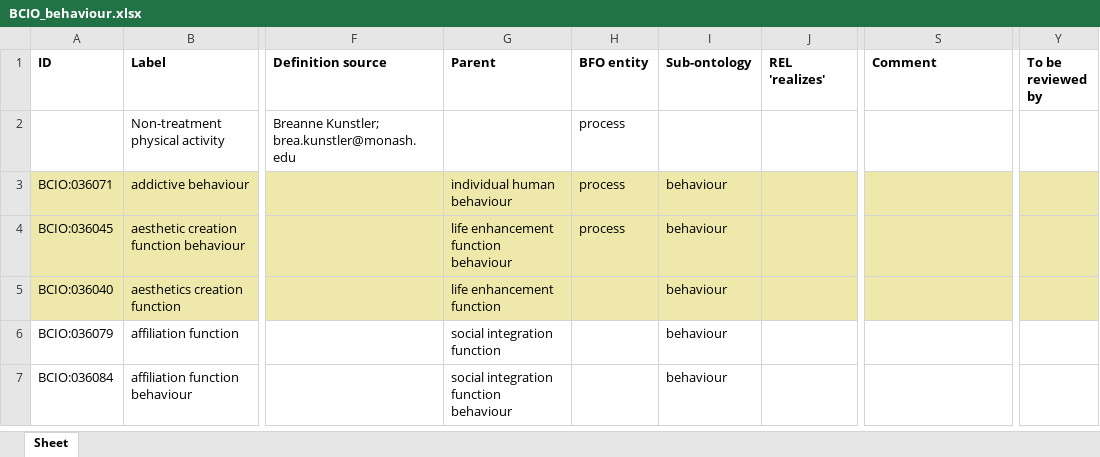
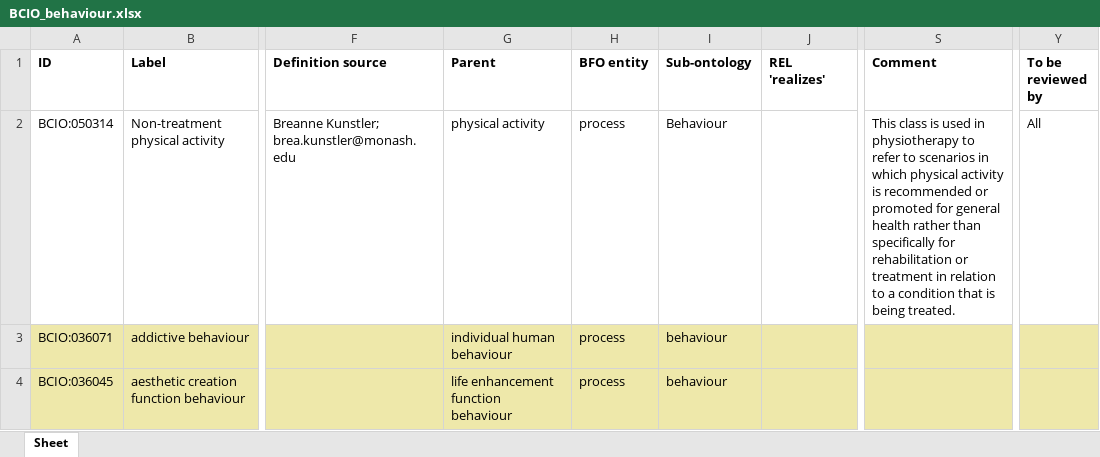
Before and after one commit to HumanBehaviourChangeProject/ontologies, an Excel workbook: Behaviour/BCIO_behaviour.xlsx, sheet Sheet, drawn as a sheet; only a part is shown, gaps mark what is left out; the shorter side is filled out with more unchanged rows; values as stored, in another font and other column widths than the file's, no borders; the diff names each change by its address in the sheet, - before the commit and + after, or states it on an @@ line.

Commit message:
Updating BCIO_behaviour.xlsx

```diff
--- a/Behaviour/BCIO_behaviour.xlsx (sheet Sheet)
+++ b/Behaviour/BCIO_behaviour.xlsx (sheet Sheet)
-A2 (ID): (empty)
+A2 (ID): BCIO:050314
-G2 (Parent): (empty)
+G2 (Parent): physical activity
-I2 (Sub-ontology): (empty)
+I2 (Sub-ontology): Behaviour
-S2 (Comment): (empty)
+S2 (Comment): This class is used in physiotherapy to refer to scenarios in which physical activity is recommended or promoted for general health rather than specifically for rehabilitation or treatment in relation to a condition that is being treated.
-Y2 (To be reviewed by): (empty)
+Y2 (To be reviewed by): All
```
